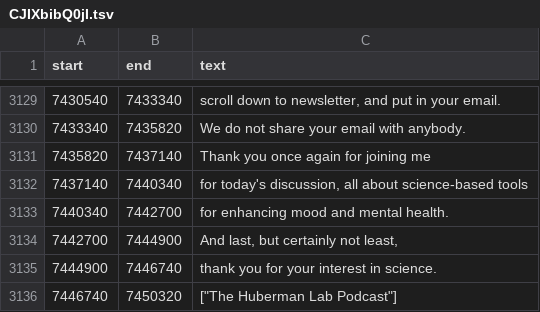
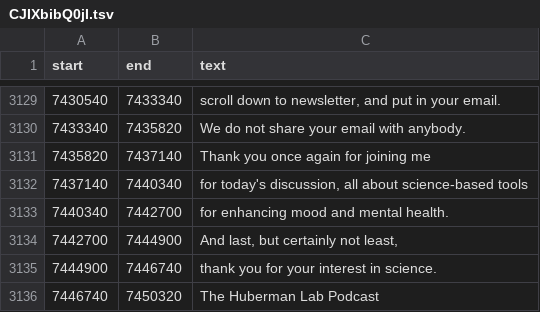
Before and after one commit to mexicanamerican/HubermanLabs-YT, a TSV file: Huberman-Labs-Boost-your-mental-health/CJIXbibQ0jI.tsv, drawn as a sheet; only a part is shown, gaps mark what is left out.

Commit message:
Update CJIXbibQ0jI.tsv

```diff
--- a/Huberman-Labs-Boost-your-mental-health/CJIXbibQ0jI.tsv
+++ b/Huberman-Labs-Boost-your-mental-health/CJIXbibQ0jI.tsv
@@ -3135,2 +3135,2 @@ start	end	text
 7444900	7446740	thank you for your interest in science.
-7446740	7450320	["The Huberman Lab Podcast"]
+7446740	7450320	The Huberman Lab Podcast
```
